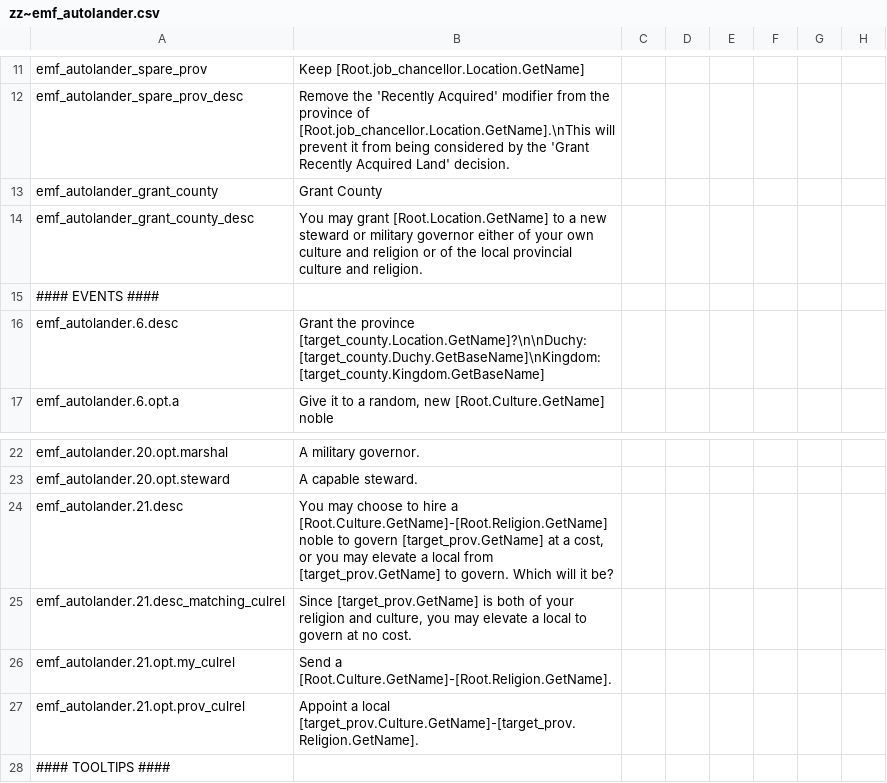
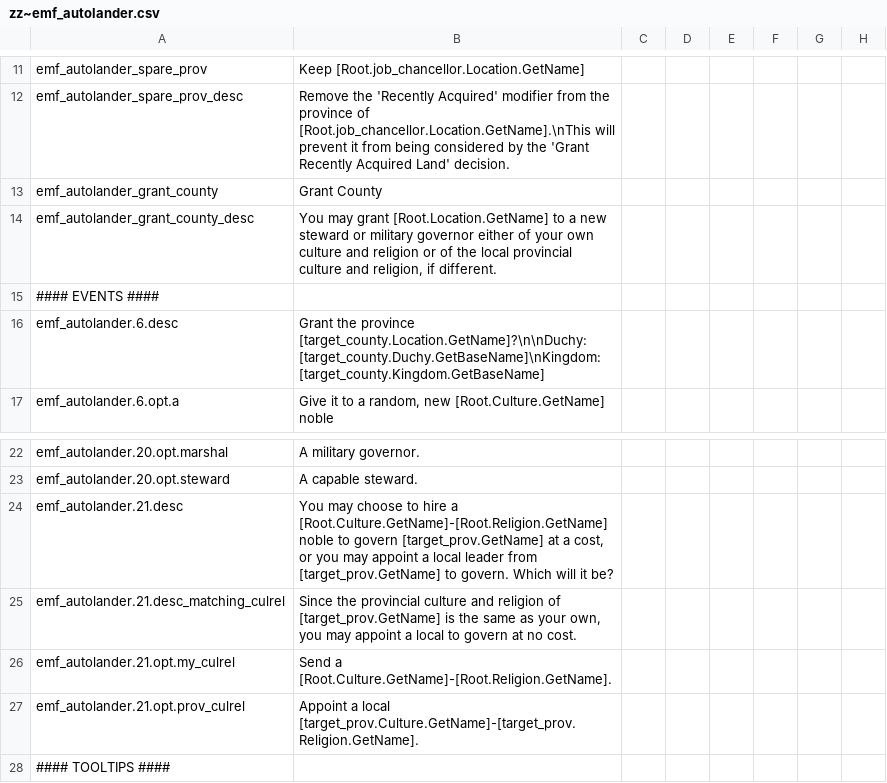
Before and after one commit to EMFTeam/EMF, a CSV file: EMF/localisation/zz~emf_autolander.csv, drawn as a sheet; only a part is shown, gaps mark what is left out; the diff names each change by its address in the sheet, - before the commit and + after, or states it on an @@ line.

```diff
--- a/EMF/localisation/zz~emf_autolander.csv
+++ b/EMF/localisation/zz~emf_autolander.csv
-B14: …culture and religion.
+B14: …culture and religion, if different.
-B24: …you may elevate a local from [target_prov.GetName]…
+B24: …you may appoint a local leader from [target_prov.GetName]…
-B25: Since [target_prov.GetName] is both of your religion and culture, you may elevate a local…
+B25: Since the provincial culture and religion of [target_prov.GetName] is the same as your own, you may appoint a local…
```
Also changed, not shown: 1 other file.
